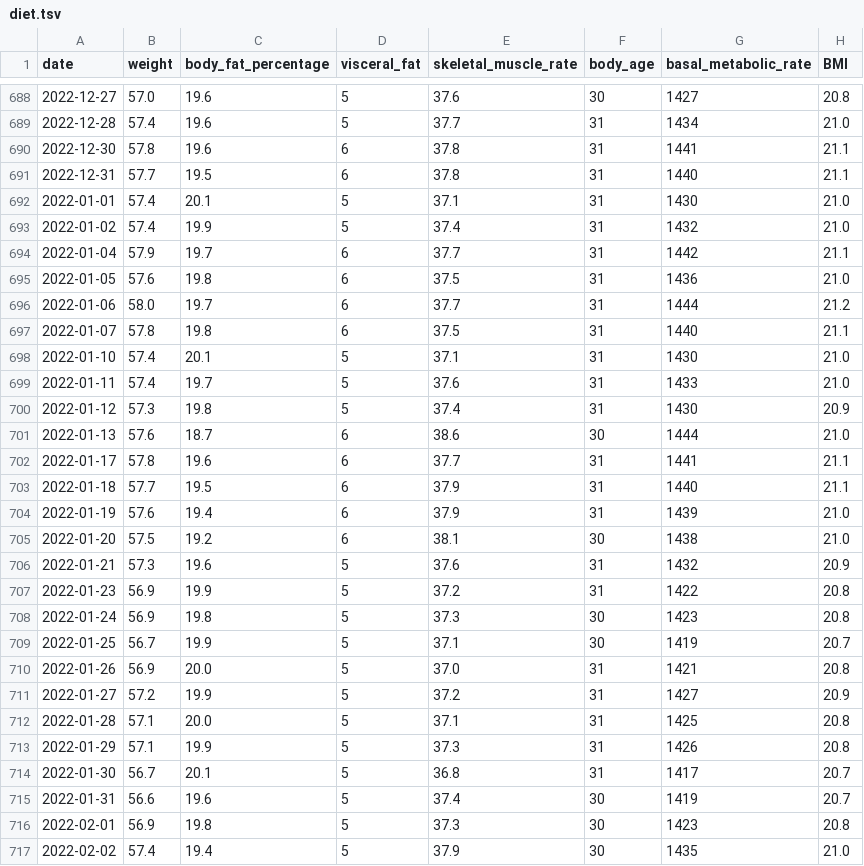
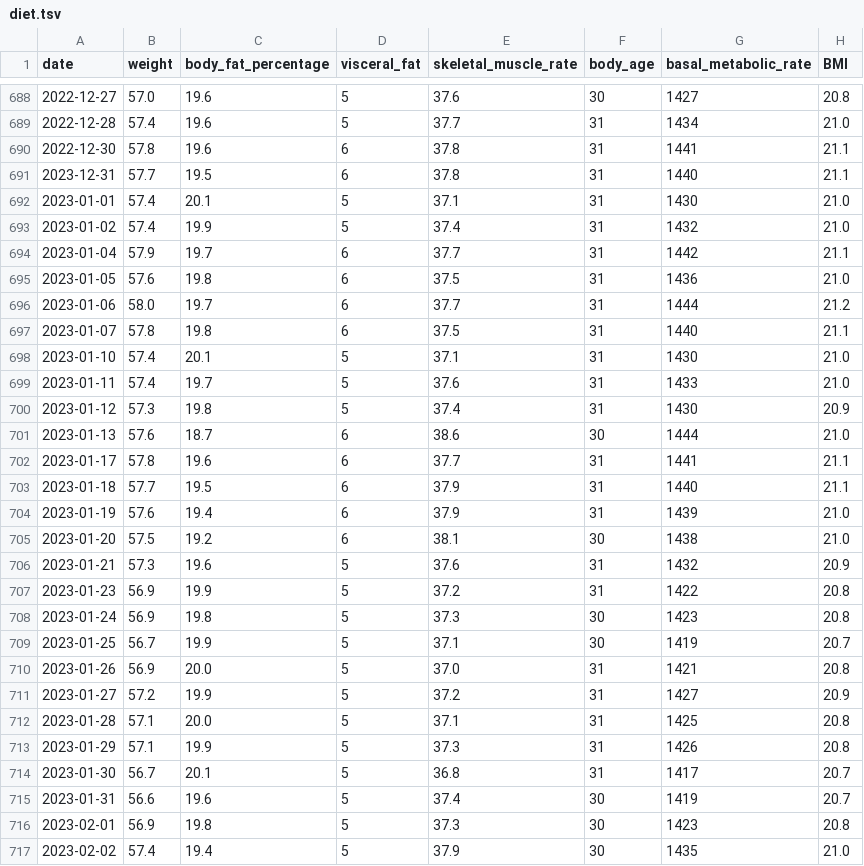
Before and after one commit to kuniyoshi/diet, a TSV file: data/diet.tsv, drawn as a sheet; only a part is shown, gaps mark what is left out; the diff covers the shown part only.

Commit message:
fix data

```diff
--- a/data/diet.tsv
+++ b/data/diet.tsv
@@ -690,28 +690,28 @@ date	weight	body_fat_percentage	visceral_fat	skeletal_muscle_rate	body_age	basal
 2022-12-30	57.8	19.6	6	37.8	31	1441	21.1
-2022-12-31	57.7	19.5	6	37.8	31	1440	21.1
-2022-01-01	57.4	20.1	5	37.1	31	1430	21.0
-2022-01-02	57.4	19.9	5	37.4	31	1432	21.0
-2022-01-04	57.9	19.7	6	37.7	31	1442	21.1
-2022-01-05	57.6	19.8	6	37.5	31	1436	21.0
-2022-01-06	58.0	19.7	6	37.7	31	1444	21.2
-2022-01-07	57.8	19.8	6	37.5	31	1440	21.1
-2022-01-10	57.4	20.1	5	37.1	31	1430	21.0
-2022-01-11	57.4	19.7	5	37.6	31	1433	21.0
-2022-01-12	57.3	19.8	5	37.4	31	1430	20.9
-2022-01-13	57.6	18.7	6	38.6	30	1444	21.0
-2022-01-17	57.8	19.6	6	37.7	31	1441	21.1
-2022-01-18	57.7	19.5	6	37.9	31	1440	21.1
-2022-01-19	57.6	19.4	6	37.9	31	1439	21.0
-2022-01-20	57.5	19.2	6	38.1	30	1438	21.0
-2022-01-21	57.3	19.6	5	37.6	31	1432	20.9
-2022-01-23	56.9	19.9	5	37.2	31	1422	20.8
-2022-01-24	56.9	19.8	5	37.3	30	1423	20.8
-2022-01-25	56.7	19.9	5	37.1	30	1419	20.7
-2022-01-26	56.9	20.0	5	37.0	31	1421	20.8
-2022-01-27	57.2	19.9	5	37.2	31	1427	20.9
-2022-01-28	57.1	20.0	5	37.1	31	1425	20.8
-2022-01-29	57.1	19.9	5	37.3	31	1426	20.8
-2022-01-30	56.7	20.1	5	36.8	31	1417	20.7
-2022-01-31	56.6	19.6	5	37.4	30	1419	20.7
-2022-02-01	56.9	19.8	5	37.3	30	1423	20.8
-2022-02-02	57.4	19.4	5	37.9	30	1435	21.0
+2023-12-31	57.7	19.5	6	37.8	31	1440	21.1
+2023-01-01	57.4	20.1	5	37.1	31	1430	21.0
+2023-01-02	57.4	19.9	5	37.4	31	1432	21.0
+2023-01-04	57.9	19.7	6	37.7	31	1442	21.1
+2023-01-05	57.6	19.8	6	37.5	31	1436	21.0
+2023-01-06	58.0	19.7	6	37.7	31	1444	21.2
+2023-01-07	57.8	19.8	6	37.5	31	1440	21.1
+2023-01-10	57.4	20.1	5	37.1	31	1430	21.0
+2023-01-11	57.4	19.7	5	37.6	31	1433	21.0
+2023-01-12	57.3	19.8	5	37.4	31	1430	20.9
+2023-01-13	57.6	18.7	6	38.6	30	1444	21.0
+2023-01-17	57.8	19.6	6	37.7	31	1441	21.1
+2023-01-18	57.7	19.5	6	37.9	31	1440	21.1
+2023-01-19	57.6	19.4	6	37.9	31	1439	21.0
+2023-01-20	57.5	19.2	6	38.1	30	1438	21.0
+2023-01-21	57.3	19.6	5	37.6	31	1432	20.9
+2023-01-23	56.9	19.9	5	37.2	31	1422	20.8
+2023-01-24	56.9	19.8	5	37.3	30	1423	20.8
+2023-01-25	56.7	19.9	5	37.1	30	1419	20.7
+2023-01-26	56.9	20.0	5	37.0	31	1421	20.8
+2023-01-27	57.2	19.9	5	37.2	31	1427	20.9
+2023-01-28	57.1	20.0	5	37.1	31	1425	20.8
+2023-01-29	57.1	19.9	5	37.3	31	1426	20.8
+2023-01-30	56.7	20.1	5	36.8	31	1417	20.7
+2023-01-31	56.6	19.6	5	37.4	30	1419	20.7
+2023-02-01	56.9	19.8	5	37.3	30	1423	20.8
+2023-02-02	57.4	19.4	5	37.9	30	1435	21.0
```
Also changed, not shown: 139 edited cells elsewhere in this file, 11 other files.
